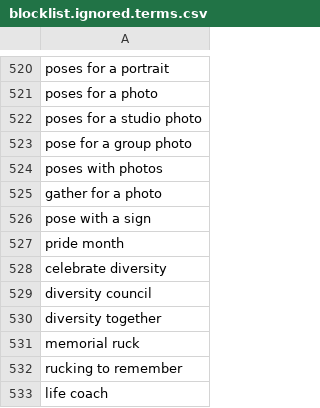
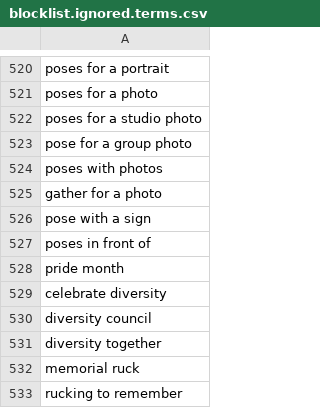
Before and after one commit to toolforge/tool-spacemedia, a CSV file: src/main/resources/blocklist.ignored.terms.csv, drawn as a sheet; only a part is shown, gaps mark what is left out; the shorter side is filled out with more unchanged rows.

```diff
--- a/src/main/resources/blocklist.ignored.terms.csv
+++ b/src/main/resources/blocklist.ignored.terms.csv
@@ -526,2 +526,3 @@ gather for a photo
 pose with a sign
+poses in front of
 pride month
```
Also changed, not shown: 1 other file.
